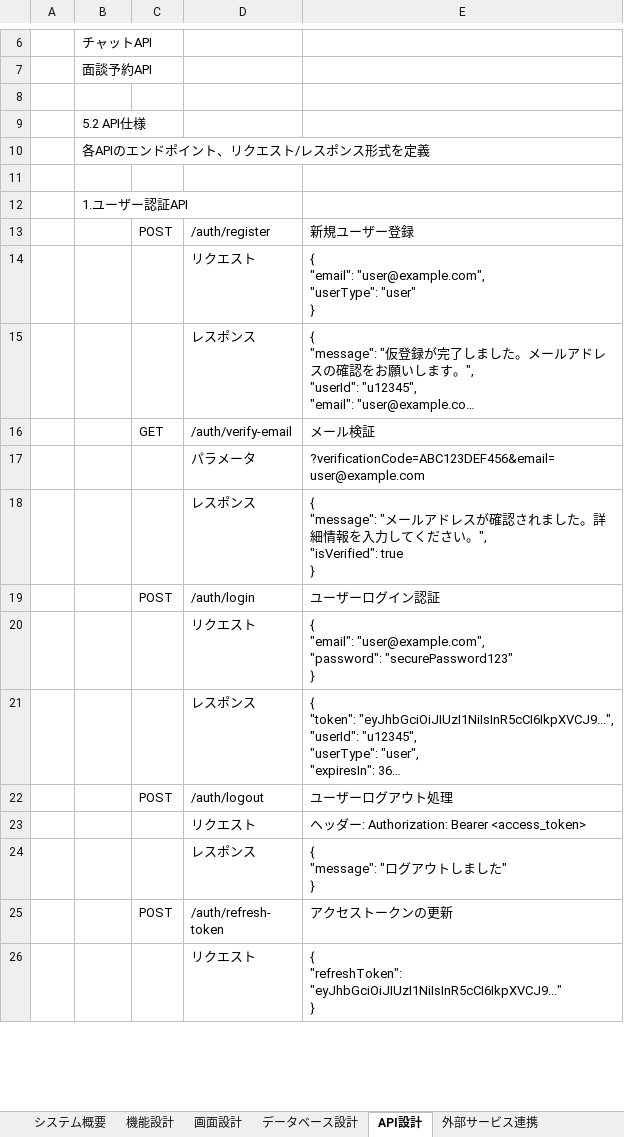
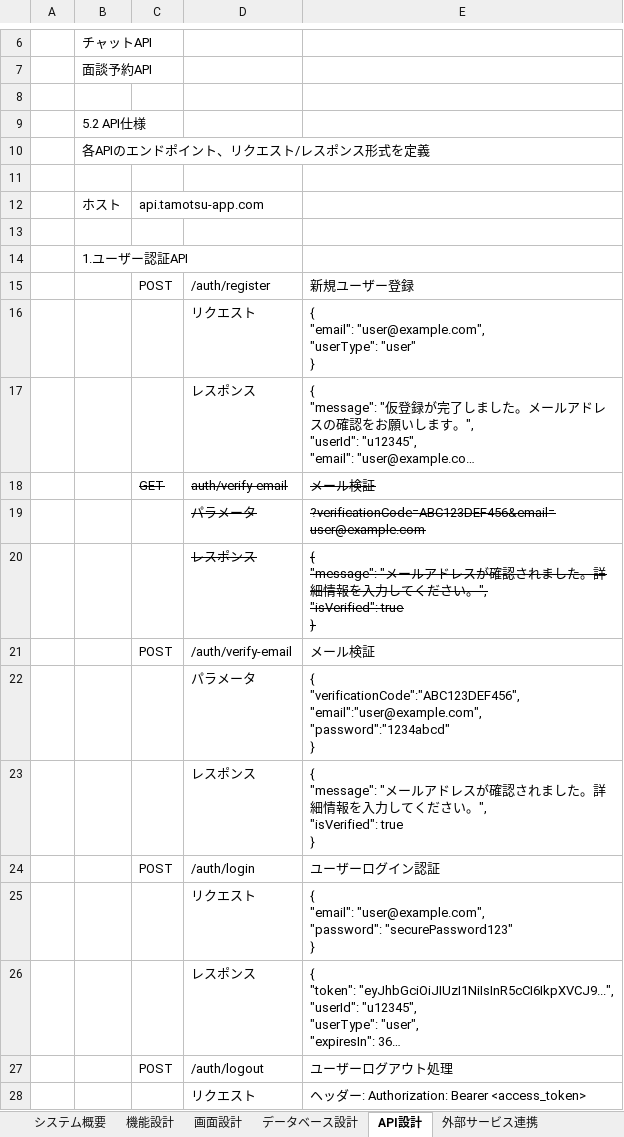
Before and after one commit to yufyaj/tamotsuApp, an Excel workbook: 基本設計.xlsx, sheet API設計, drawn as a sheet; only a part is shown, gaps mark what is left out; the shorter side is filled out with more unchanged rows; long unchanged cells end in …; values as stored, in another font and other column widths than the file's, no borders; addresses are those after the commit; ↵ is a line break in a cell; the diff names each change by its address in the sheet, - before the commit and + after, or states it on an @@ line.

```diff
--- a/基本設計.xlsx (sheet API設計)
+++ b/基本設計.xlsx (sheet API設計)
+row 12:  | ホスト | api.tamotsu-app.com
+row 13: (empty)
-C18:E18 strikethrough: off
+C18:E18 strikethrough: on
-D18: /auth/verify-email
+D18: auth/verify-email
-D19:E19 strikethrough: off
+D19:E19 strikethrough: on
+row 20:  |  |  | レスポンス | { ↵ "message": "メールアドレスが確認されました。詳細情報を入力してください。", ↵ "isVerified": true ↵ }
+row 21:  |  | POST | /auth/verify-email | メール検証
+row 22:  |  |  | パラメータ | { ↵ "verificationCode":"ABC123DEF456", ↵ "email":"user@example.com", ↵ "password":"1234abcd" ↵ }
```
Also changed, not shown: sheet データベース設計, 13 other files.
